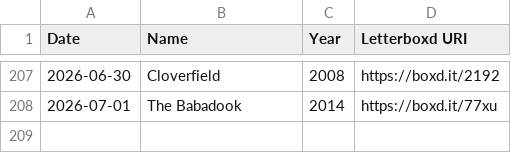
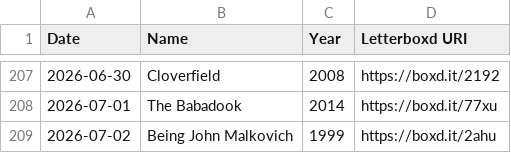
Before and after one commit to wilsoncooke1/wilsoncooke1.github.io, a CSV file: watched.csv, drawn as a sheet; only a part is shown, gaps mark what is left out; the diff names each change by its address in the sheet, - before the commit and + after, or states it on an @@ line.

Commit message:
Automated Letterboxd archive update

```diff
--- a/watched.csv
+++ b/watched.csv
+row 209: 2026-07-02 | Being John Malkovich | 1999 | https://boxd.it/2ahu
```
